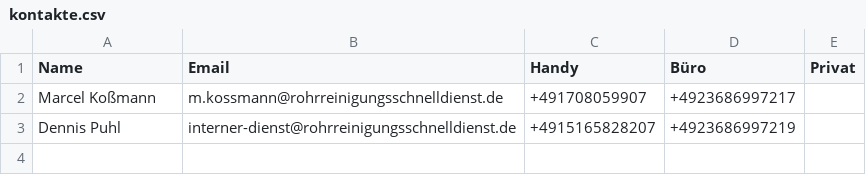
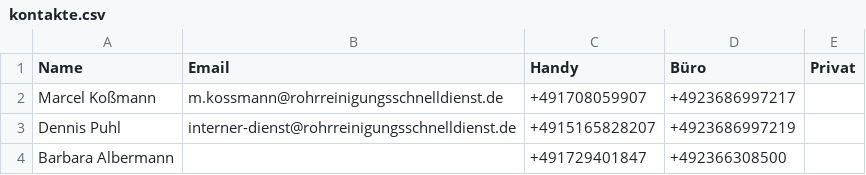
Before and after one commit to Kriko1978/mein-kontakt-tool, a CSV file: kontakte.csv, drawn as a sheet; the diff names each change by its address in the sheet, - before the commit and + after, or states it on an @@ line.

Commit message:
Hinzugefügt: Barbara Albermann

```diff
--- a/kontakte.csv
+++ b/kontakte.csv
+row 4: Barbara Albermann |  | +491729401847 | +492366308500
```
